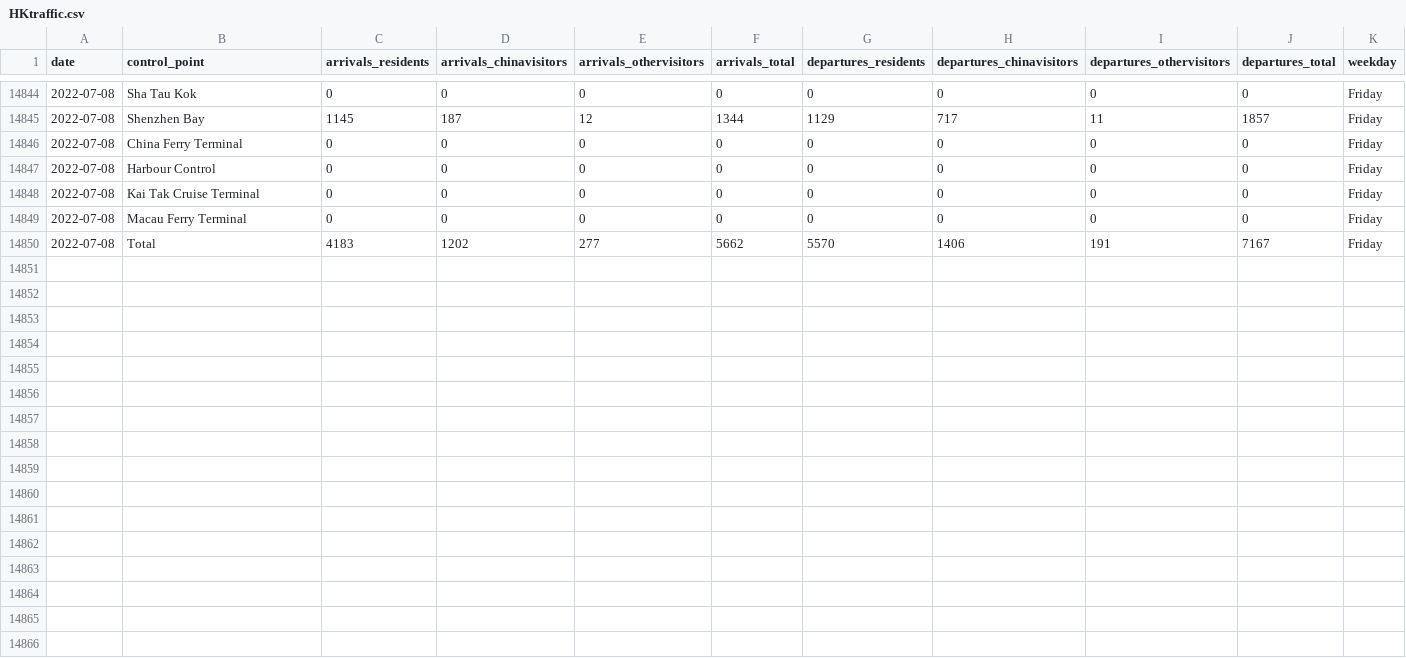
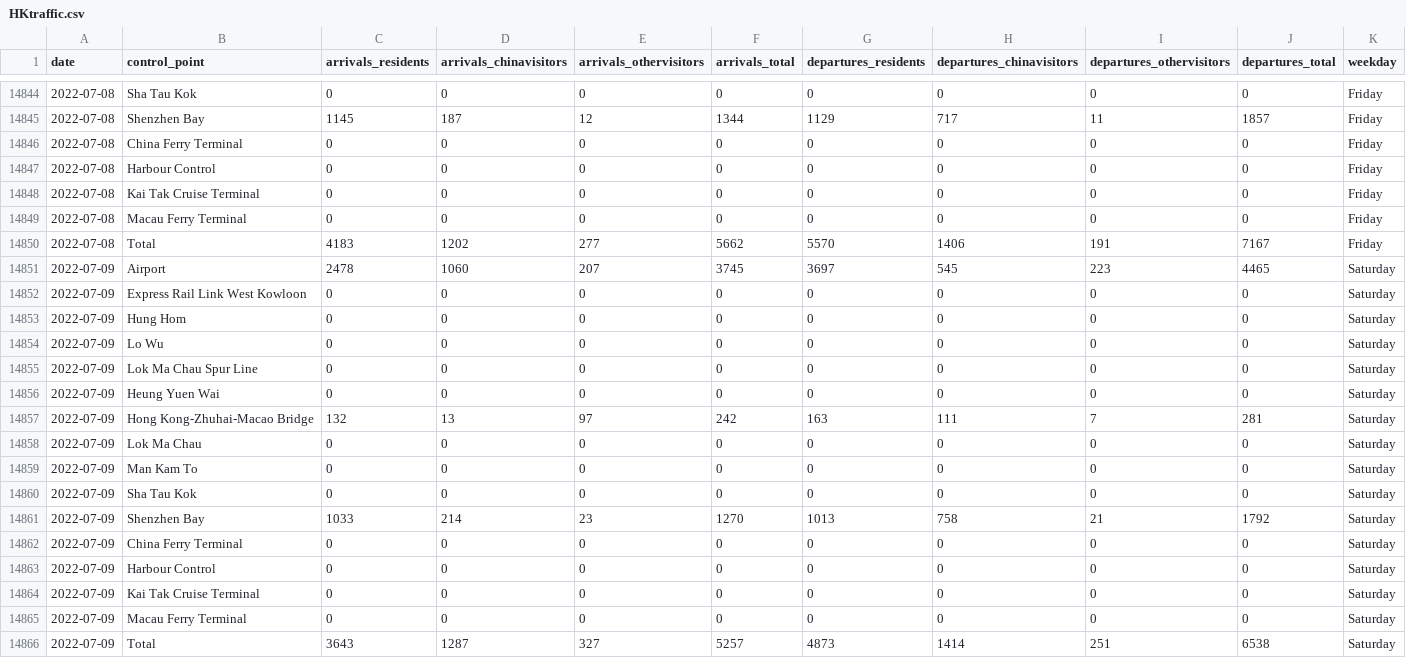
Before and after one commit to avidbrandy/HKtraffic, a CSV file: HKtraffic.csv, drawn as a sheet; only a part is shown, gaps mark what is left out; the diff names each change by its address in the sheet, - before the commit and + after, or states it on an @@ line.

Commit message:
2022-07-10_22:6:6

```diff
--- a/HKtraffic.csv
+++ b/HKtraffic.csv
+row 14851: 2022-07-09 | Airport | 2478 | 1060 | 207 | 3745 | 3697 | 545 | 223 | 4465 | Saturday
+row 14852: 2022-07-09 | Express Rail Link West Kowloon | 0 | 0 | 0 | 0 | 0 | 0 | 0 | 0 | Saturday
+row 14853: 2022-07-09 | Hung Hom | 0 | 0 | 0 | 0 | 0 | 0 | 0 | 0 | Saturday
+row 14854: 2022-07-09 | Lo Wu | 0 | 0 | 0 | 0 | 0 | 0 | 0 | 0 | Saturday
+row 14855: 2022-07-09 | Lok Ma Chau Spur Line | 0 | 0 | 0 | 0 | 0 | 0 | 0 | 0 | Saturday
+row 14856: 2022-07-09 | Heung Yuen Wai | 0 | 0 | 0 | 0 | 0 | 0 | 0 | 0 | Saturday
+row 14857: 2022-07-09 | Hong Kong-Zhuhai-Macao Bridge | 132 | 13 | 97 | 242 | 163 | 111 | 7 | 281 | Saturday
+row 14858: 2022-07-09 | Lok Ma Chau | 0 | 0 | 0 | 0 | 0 | 0 | 0 | 0 | Saturday
+row 14859: 2022-07-09 | Man Kam To | 0 | 0 | 0 | 0 | 0 | 0 | 0 | 0 | Saturday
+row 14860: 2022-07-09 | Sha Tau Kok | 0 | 0 | 0 | 0 | 0 | 0 | 0 | 0 | Saturday
+row 14861: 2022-07-09 | Shenzhen Bay | 1033 | 214 | 23 | 1270 | 1013 | 758 | 21 | 1792 | Saturday
+row 14862: 2022-07-09 | China Ferry Terminal | 0 | 0 | 0 | 0 | 0 | 0 | 0 | 0 | Saturday
+row 14863: 2022-07-09 | Harbour Control | 0 | 0 | 0 | 0 | 0 | 0 | 0 | 0 | Saturday
+row 14864: 2022-07-09 | Kai Tak Cruise Terminal | 0 | 0 | 0 | 0 | 0 | 0 | 0 | 0 | Saturday
+row 14865: 2022-07-09 | Macau Ferry Terminal | 0 | 0 | 0 | 0 | 0 | 0 | 0 | 0 | Saturday
+row 14866: 2022-07-09 | Total | 3643 | 1287 | 327 | 5257 | 4873 | 1414 | 251 | 6538 | Saturday
```
